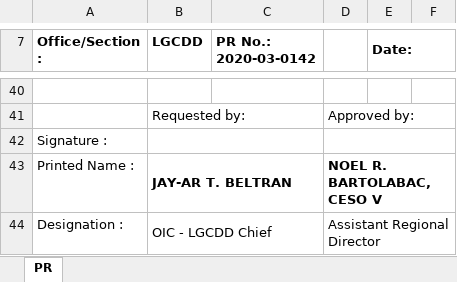
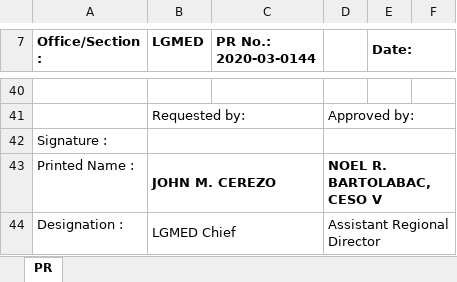
Before and after one commit to princezhian19/fas2020, an Excel workbook: export_pr1.xlsx, sheet PR, drawn as a sheet; only a part is shown, gaps mark what is left out; values as stored, in another font and other column widths than the file's, no borders; the diff covers the shown part only; the diff names each change by its address in the sheet, - before the commit and + after, or states it on an @@ line.

```diff
--- a/export_pr1.xlsx (sheet PR)
+++ b/export_pr1.xlsx (sheet PR)
-B7: LGCDD
+B7: LGMED
-C7: PR No.: 2020-03-0142
+C7: PR No.: 2020-03-0144
-B43 (LGMED): JAY-AR T. BELTRAN
+B43 (LGMED): JOHN M. CEREZO
-B44 (LGMED): OIC - LGCDD Chief
+B44 (LGMED): LGMED Chief
```
Also changed, not shown: 12 added rows, 12 removed rows and 3 edited cells elsewhere in this sheet, export_iar.xlsx, export_ris.xlsx, 12 other files.
